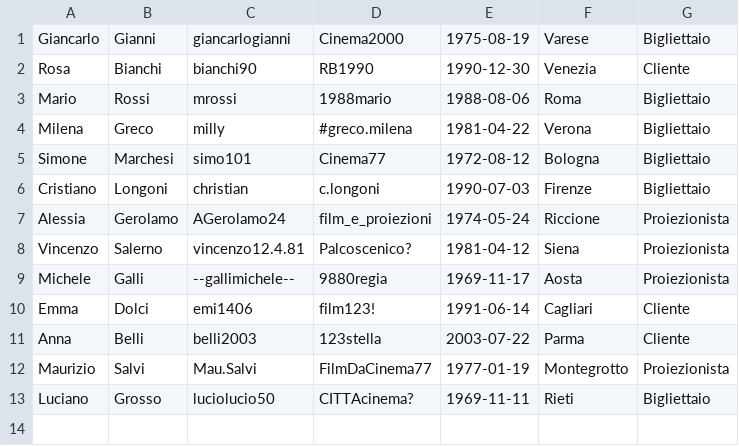
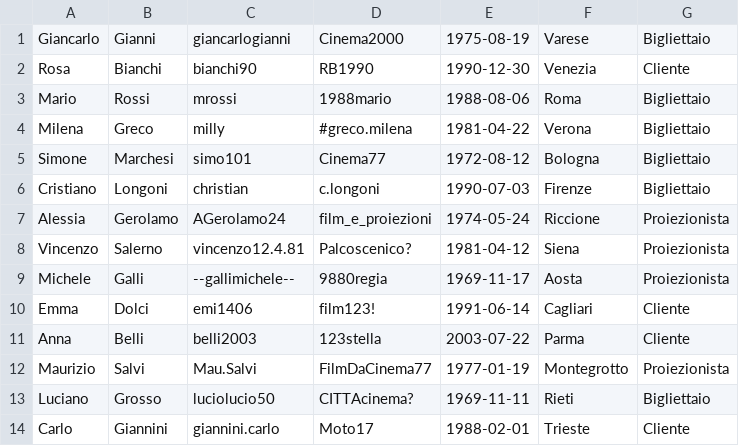
Before and after one commit to Necchio765298/cinemax, a CSV file: data/utenti.csv, drawn as a sheet.

```diff
--- a/data/utenti.csv
+++ b/data/utenti.csv
@@ -13 +13,2 @@ Maurizio,Salvi,Mau.Salvi,FilmDaCinema77,1977-01-19,Montegrotto,Proiezionista
 Luciano,Grosso,luciolucio50,CITTAcinema?,1969-11-11,Rieti,Bigliettaio
+Carlo,Giannini,giannini.carlo,Moto17,1988-02-01,Trieste,Cliente
```
Also changed, not shown: 9 other files.
